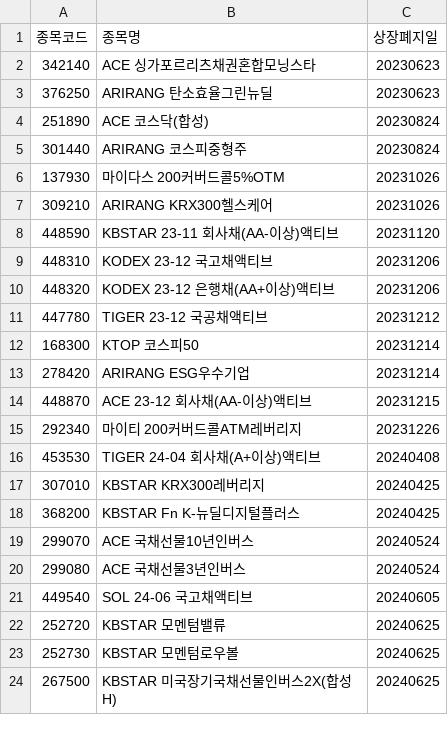
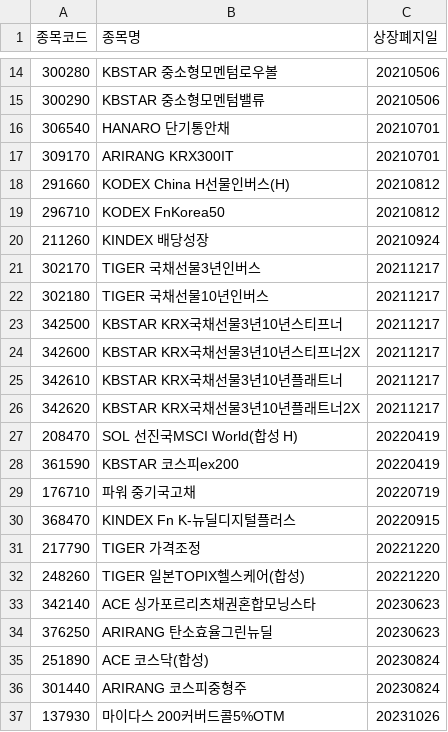
Before and after one commit to kts4u1/ETF, a CSV file: data/delisted.csv, drawn as a sheet; only a part is shown, gaps mark what is left out; the shorter side is filled out with more unchanged rows; the diff covers the shown part only; the diff names each change by its address in the sheet, - before the commit and + after, or states it on an @@ line.

```diff
--- a/data/delisted.csv
+++ b/data/delisted.csv
+row 14: 300280 | KBSTAR 중소형모멘텀로우볼 | 20210506
+row 15: 300290 | KBSTAR 중소형모멘텀밸류 | 20210506
+row 16: 306540 | HANARO 단기통안채 | 20210701
+row 17: 309170 | ARIRANG KRX300IT | 20210701
+row 18: 291660 | KODEX China H선물인버스(H) | 20210812
+row 19: 296710 | KODEX FnKorea50 | 20210812
+row 20: 211260 | KINDEX 배당성장 | 20210924
+row 21: 302170 | TIGER 국채선물3년인버스 | 20211217
+row 22: 302180 | TIGER 국채선물10년인버스 | 20211217
+row 23: 342500 | KBSTAR KRX국채선물3년10년스티프너 | 20211217
+row 24: 342600 | KBSTAR KRX국채선물3년10년스티프너2X | 20211217
+row 25: 342610 | KBSTAR KRX국채선물3년10년플래트너 | 20211217
+row 26: 342620 | KBSTAR KRX국채선물3년10년플래트너2X | 20211217
+row 27: 208470 | SOL 선진국MSCI World(합성 H) | 20220419
+row 28: 361590 | KBSTAR 코스피ex200 | 20220419
+row 29: 176710 | 파워 중기국고채 | 20220719
+row 30: 368470 | KINDEX Fn K-뉴딜디지털플러스 | 20220915
+row 31: 217790 | TIGER 가격조정 | 20221220
+row 32: 248260 | TIGER 일본TOPIX헬스케어(합성) | 20221220
```
Also changed, not shown: 12 added rows elsewhere in this file, 11 other files.
